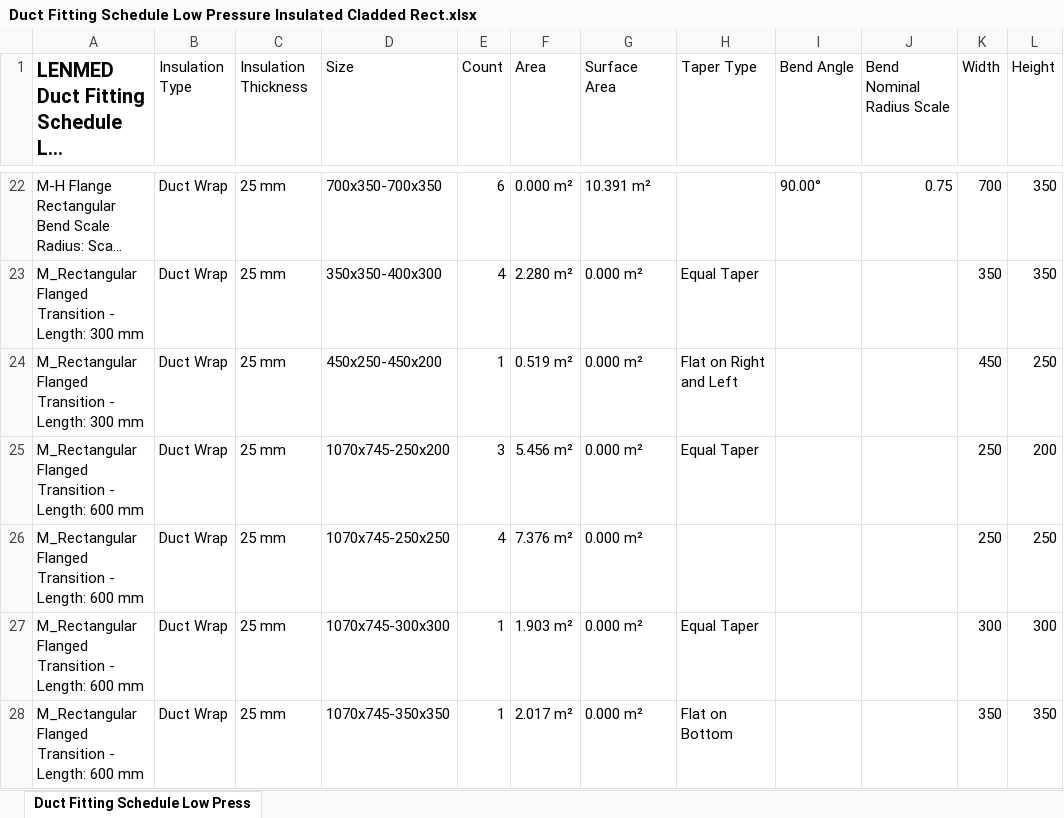
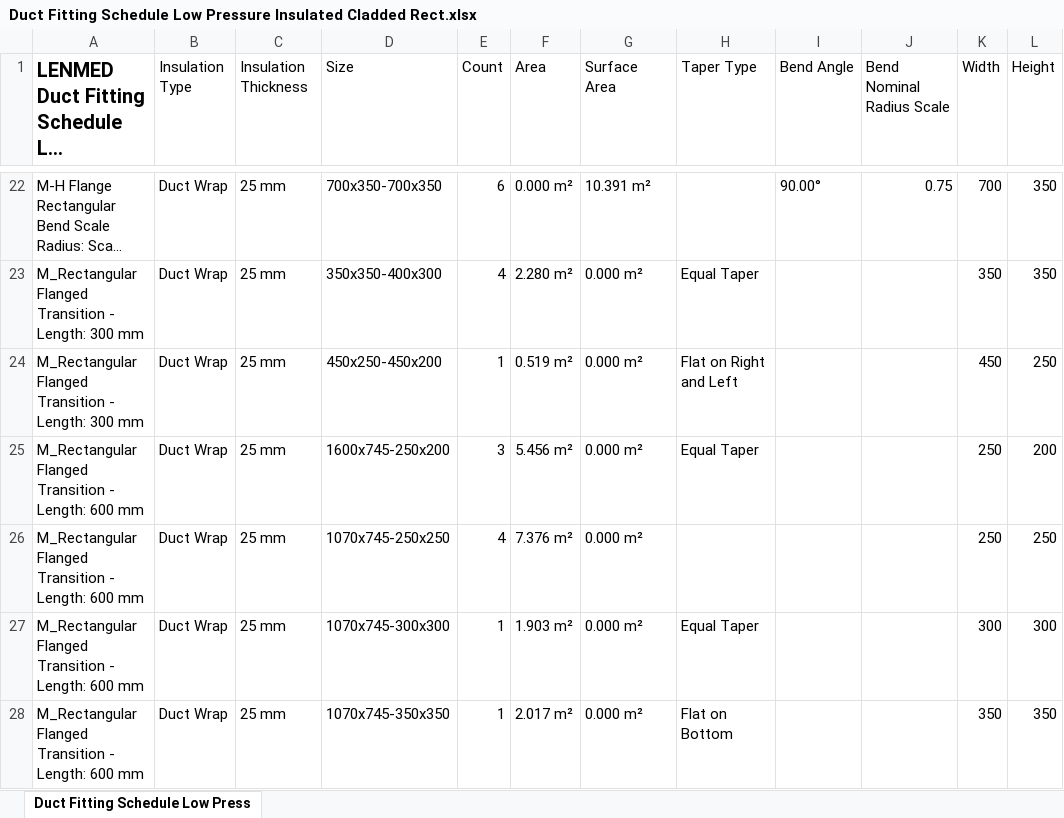
Before and after one commit to paulnel-zutari/HackOne, an Excel workbook: data/Duct Fitting Schedule Low Pressure Insulated Cladded Rect.xlsx, sheet Duct Fitting Schedule Low Press, drawn as a sheet; only a part is shown, gaps mark what is left out; long unchanged cells end in …; values as stored, in another font and other column widths than the file's, no borders; the diff names each change by its address in the sheet, - before the commit and + after, or states it on an @@ line.

Commit message:
Updated Item class to take mulitple sizes.}

```diff
--- a/data/Duct Fitting Schedule Low Pressure Insulated Cladded Rect.xlsx (sheet Duct Fitting Schedule Low Press)
+++ b/data/Duct Fitting Schedule Low Pressure Insulated Cladded Rect.xlsx (sheet Duct Fitting Schedule Low Press)
-D25 (Size): 1070x745-250x200
+D25 (Size): 1600x745-250x200
```
Also changed, not shown: 8 other files.
